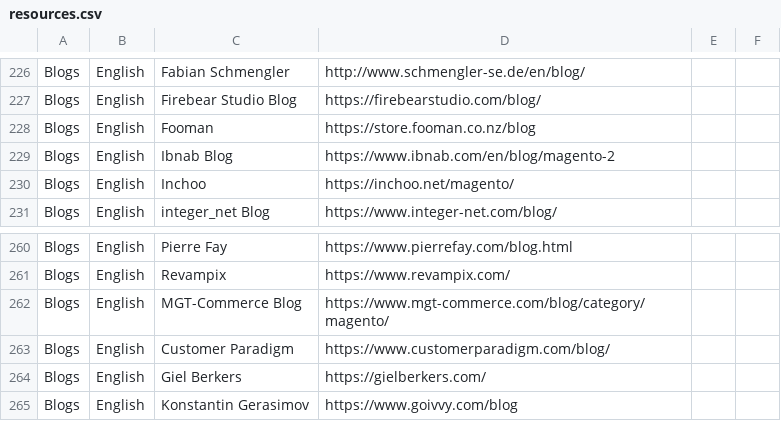
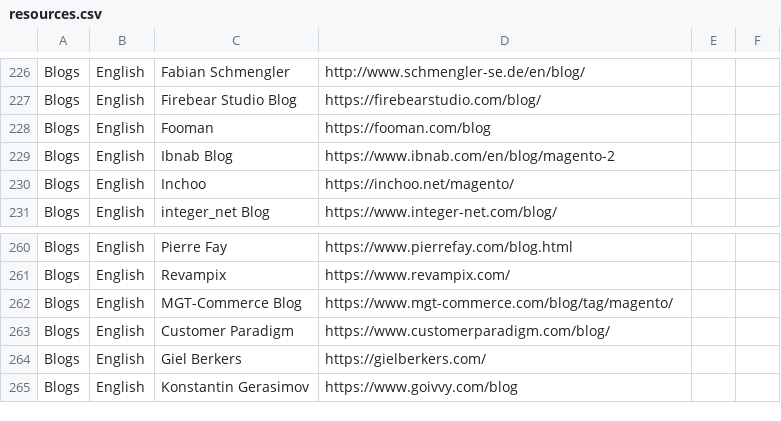
Before and after one commit to aleron75/mageres, a CSV file: resources.csv, drawn as a sheet; only a part is shown, gaps mark what is left out.

Commit message:
Fix a couple of redirects

```diff
--- a/resources.csv
+++ b/resources.csv
@@ -227,3 +227,3 @@ Blogs,English,Fabian Schmengler,http://www.schmengler-se.de/en/blog/,,
 Blogs,English,Firebear Studio Blog,https://firebearstudio.com/blog/,,
-Blogs,English,Fooman,https://store.fooman.co.nz/blog,,
+Blogs,English,Fooman,https://fooman.com/blog,,
 Blogs,English,Ibnab Blog,https://www.ibnab.com/en/blog/magento-2,,
@@ -261,3 +261,3 @@ Blogs,English,Pierre Fay,https://www.pierrefay.com/blog.html,,
 Blogs,English,Revampix,https://www.revampix.com/,,
-Blogs,English,MGT-Commerce Blog,https://www.mgt-commerce.com/blog/category/magento/,,
+Blogs,English,MGT-Commerce Blog,https://www.mgt-commerce.com/blog/tag/magento/,,
 Blogs,English,Customer Paradigm,https://www.customerparadigm.com/blog/,,
```
